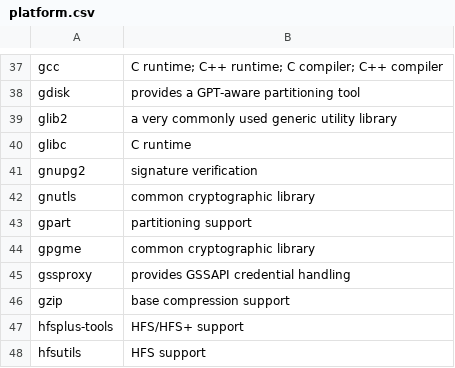
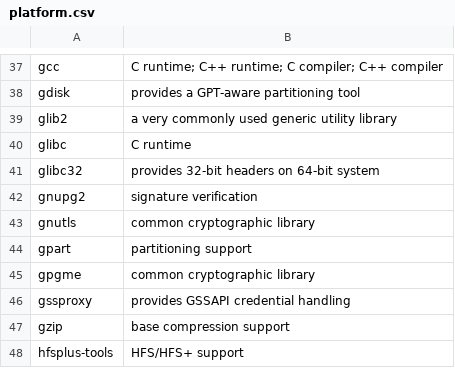
Before and after one commit to thrix/baseruntime-package-lists, a CSV file: data/Fedora/devel/hp/platform.csv, drawn as a sheet; only a part is shown, gaps mark what is left out; the shorter side is filled out with more unchanged rows; the diff names each change by its address in the sheet, - before the commit and + after, or states it on an @@ line.

Commit message:
Include glibc32 in platform
Signed-off-by: Petr Šabata <contyk@redhat.com>

```diff
--- a/data/Fedora/devel/hp/platform.csv
+++ b/data/Fedora/devel/hp/platform.csv
+row 41: glibc32 | provides 32-bit headers on 64-bit system
```
Also changed, not shown: 31 other files.
